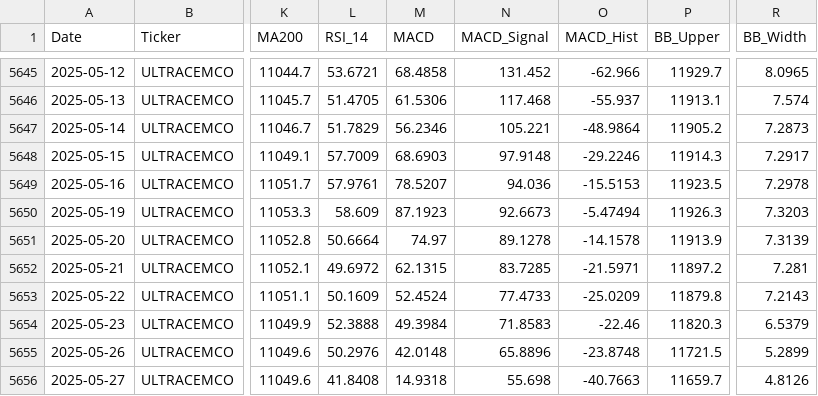
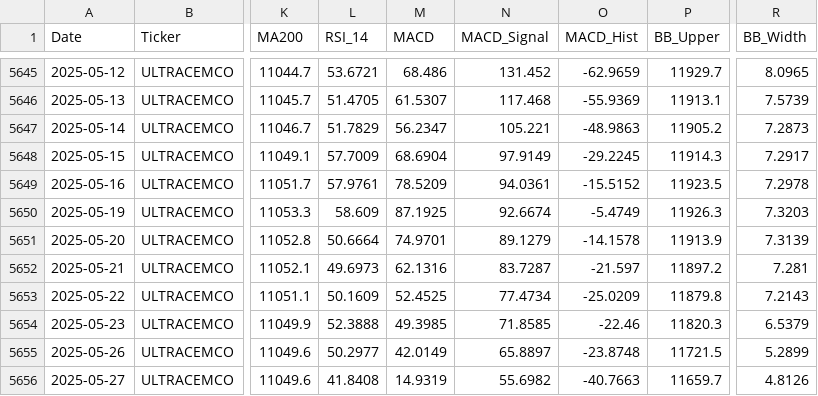
Before and after one commit to wimpypython/nifty-stock-intelligence, a CSV file: data/historical/ULTRACEMCO.csv, drawn as a sheet; only a part is shown, gaps mark what is left out; the diff covers the shown part only; the diff names each change by its address in the sheet, - before the commit and + after, or states it on an @@ line.

```diff
--- a/data/historical/ULTRACEMCO.csv
+++ b/data/historical/ULTRACEMCO.csv
-M5645 (MACD): 68.4858
+M5645 (MACD): 68.486
-O5645 (MACD_Hist): -62.966
+O5645 (MACD_Hist): -62.9659
-M5646 (MACD): 61.5306
+M5646 (MACD): 61.5307
-O5646 (MACD_Hist): -55.937
+O5646 (MACD_Hist): -55.9369
-R5646 (BB_Width): 7.574
+R5646 (BB_Width): 7.5739
-M5647 (MACD): 56.2346
+M5647 (MACD): 56.2347
-O5647 (MACD_Hist): -48.9864
+O5647 (MACD_Hist): -48.9863
-M5648 (MACD): 68.6903
+M5648 (MACD): 68.6904
-N5648 (MACD_Signal): 97.9148
+N5648 (MACD_Signal): 97.9149
-O5648 (MACD_Hist): -29.2246
+O5648 (MACD_Hist): -29.2245
-M5649 (MACD): 78.5207
+M5649 (MACD): 78.5209
-N5649 (MACD_Signal): 94.036
+N5649 (MACD_Signal): 94.0361
-O5649 (MACD_Hist): -15.5153
+O5649 (MACD_Hist): -15.5152
-M5650 (MACD): 87.1923
+M5650 (MACD): 87.1925
-N5650 (MACD_Signal): 92.6673
+N5650 (MACD_Signal): 92.6674
-O5650 (MACD_Hist): -5.47494
+O5650 (MACD_Hist): -5.4749
-M5651 (MACD): 74.97
+M5651 (MACD): 74.9701
-N5651 (MACD_Signal): 89.1278
+N5651 (MACD_Signal): 89.1279
-L5652 (RSI_14): 49.6972
+L5652 (RSI_14): 49.6973
-M5652 (MACD): 62.1315
+M5652 (MACD): 62.1316
-N5652 (MACD_Signal): 83.7285
+N5652 (MACD_Signal): 83.7287
-O5652 (MACD_Hist): -21.5971
+O5652 (MACD_Hist): -21.597
-M5653 (MACD): 52.4524
+M5653 (MACD): 52.4525
-N5653 (MACD_Signal): 77.4733
+N5653 (MACD_Signal): 77.4734
-M5654 (MACD): 49.3984
+M5654 (MACD): 49.3985
-N5654 (MACD_Signal): 71.8583
+N5654 (MACD_Signal): 71.8585
-L5655 (RSI_14): 50.2976
+L5655 (RSI_14): 50.2977
-M5655 (MACD): 42.0148
+M5655 (MACD): 42.0149
-N5655 (MACD_Signal): 65.8896
+N5655 (MACD_Signal): 65.8897
-M5656 (MACD): 14.9318
+M5656 (MACD): 14.9319
-N5656 (MACD_Signal): 55.698
+N5656 (MACD_Signal): 55.6982
```
Also changed, not shown: 1 added row and 71 edited cells elsewhere in this file, data/historical/COALINDIA.csv, data/historical/HEROMOTOCO.csv, 51 other files.
